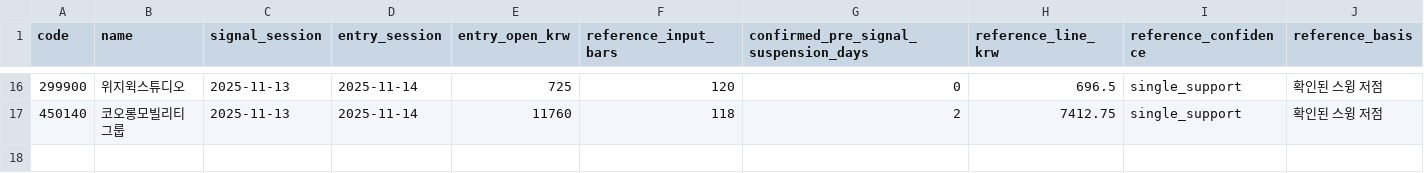
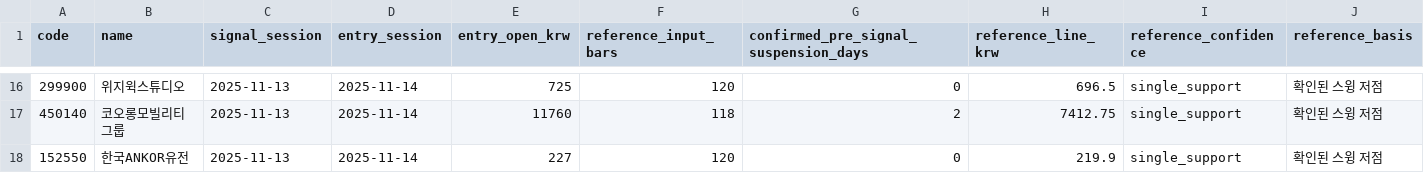
Before and after one commit to ykvic1/korean-stock-screener, a CSV file: ops/v3-performance-downside-reference-20251113.csv, drawn as a sheet; only a part is shown, gaps mark what is left out; rows hold the shown columns only; the diff names each change by its address in the sheet, - before the commit and + after, or states it on an @@ line.

```diff
--- a/ops/v3-performance-downside-reference-20251113.csv
+++ b/ops/v3-performance-downside-reference-20251113.csv
+row 18: 152550 | 한국ANKOR유전 | 2025-11-13 | 2025-11-14 | 227 | 120 | 0 | 219.9 | single_support | 확인된 스윙 저점
```
Also changed, not shown: ops/v3-performance-delisting-settlement-20251113.csv, ops/v3-performance-downside-horizons-20251113.csv, 9 other files.
